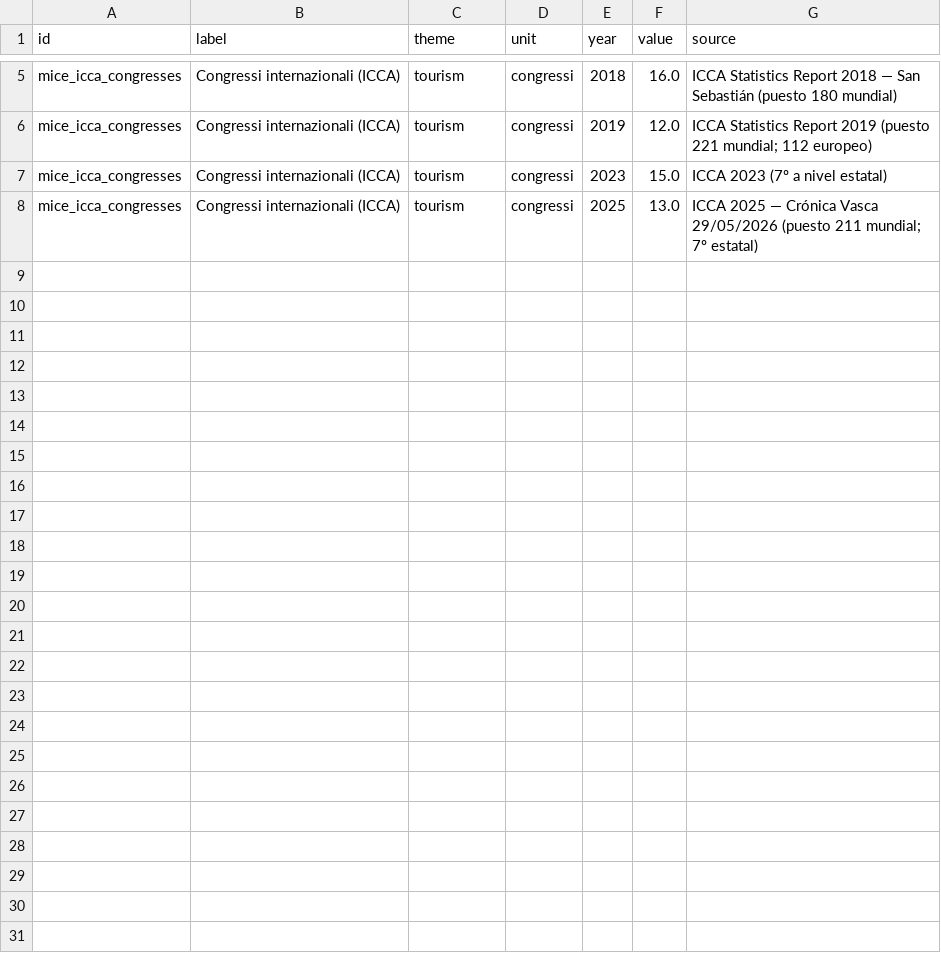
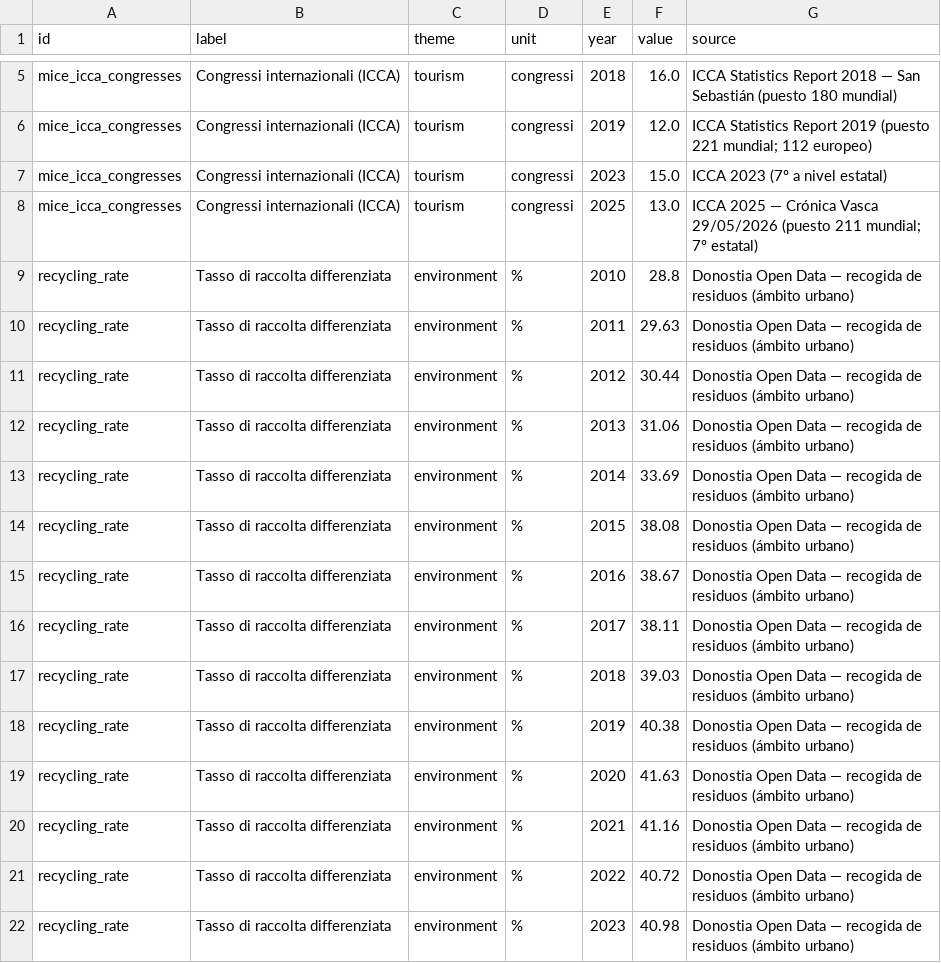
Before and after one commit to Stocastico/donostia-dataviz, a CSV file: donostia-dataviz/data/indicators_long.csv, drawn as a sheet; only a part is shown, gaps mark what is left out; the diff names each change by its address in the sheet, - before the commit and + after, or states it on an @@ line.

```diff
--- a/donostia-dataviz/data/indicators_long.csv
+++ b/donostia-dataviz/data/indicators_long.csv
+row 9: recycling_rate | Tasso di raccolta differenziata | environment | % | 2010 | 28.8 | Donostia Open Data — recogida de residuos (ámbito urbano)
+row 10: recycling_rate | Tasso di raccolta differenziata | environment | % | 2011 | 29.63 | Donostia Open Data — recogida de residuos (ámbito urbano)
+row 11: recycling_rate | Tasso di raccolta differenziata | environment | % | 2012 | 30.44 | Donostia Open Data — recogida de residuos (ámbito urbano)
+row 12: recycling_rate | Tasso di raccolta differenziata | environment | % | 2013 | 31.06 | Donostia Open Data — recogida de residuos (ámbito urbano)
+row 13: recycling_rate | Tasso di raccolta differenziata | environment | % | 2014 | 33.69 | Donostia Open Data — recogida de residuos (ámbito urbano)
+row 14: recycling_rate | Tasso di raccolta differenziata | environment | % | 2015 | 38.08 | Donostia Open Data — recogida de residuos (ámbito urbano)
+row 15: recycling_rate | Tasso di raccolta differenziata | environment | % | 2016 | 38.67 | Donostia Open Data — recogida de residuos (ámbito urbano)
+row 16: recycling_rate | Tasso di raccolta differenziata | environment | % | 2017 | 38.11 | Donostia Open Data — recogida de residuos (ámbito urbano)
+row 17: recycling_rate | Tasso di raccolta differenziata | environment | % | 2018 | 39.03 | Donostia Open Data — recogida de residuos (ámbito urbano)
+row 18: recycling_rate | Tasso di raccolta differenziata | environment | % | 2019 | 40.38 | Donostia Open Data — recogida de residuos (ámbito urbano)
+row 19: recycling_rate | Tasso di raccolta differenziata | environment | % | 2020 | 41.63 | Donostia Open Data — recogida de residuos (ámbito urbano)
+row 20: recycling_rate | Tasso di raccolta differenziata | environment | % | 2021 | 41.16 | Donostia Open Data — recogida de residuos (ámbito urbano)
+row 21: recycling_rate | Tasso di raccolta differenziata | environment | % | 2022 | 40.72 | Donostia Open Data — recogida de residuos (ámbito urbano)
+row 22: recycling_rate | Tasso di raccolta differenziata | environment | % | 2023 | 40.98 | Donostia Open Data — recogida de residuos (ámbito urbano)
```
Also changed, not shown: 12 other files.
